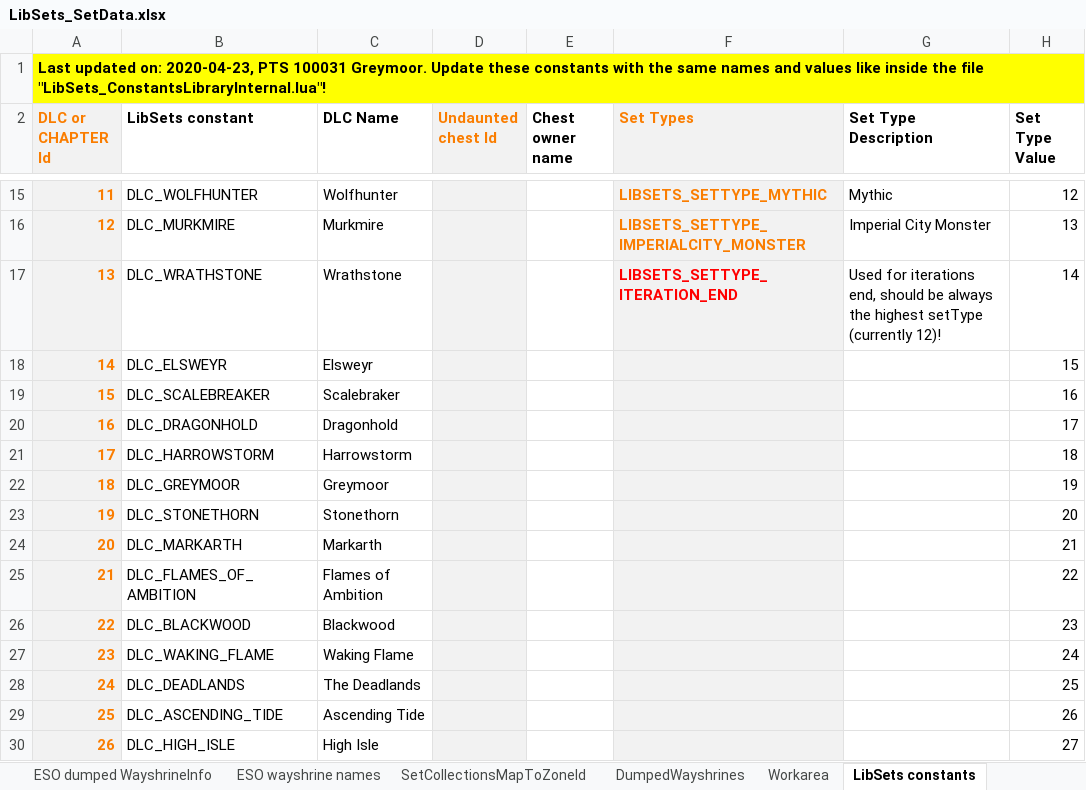
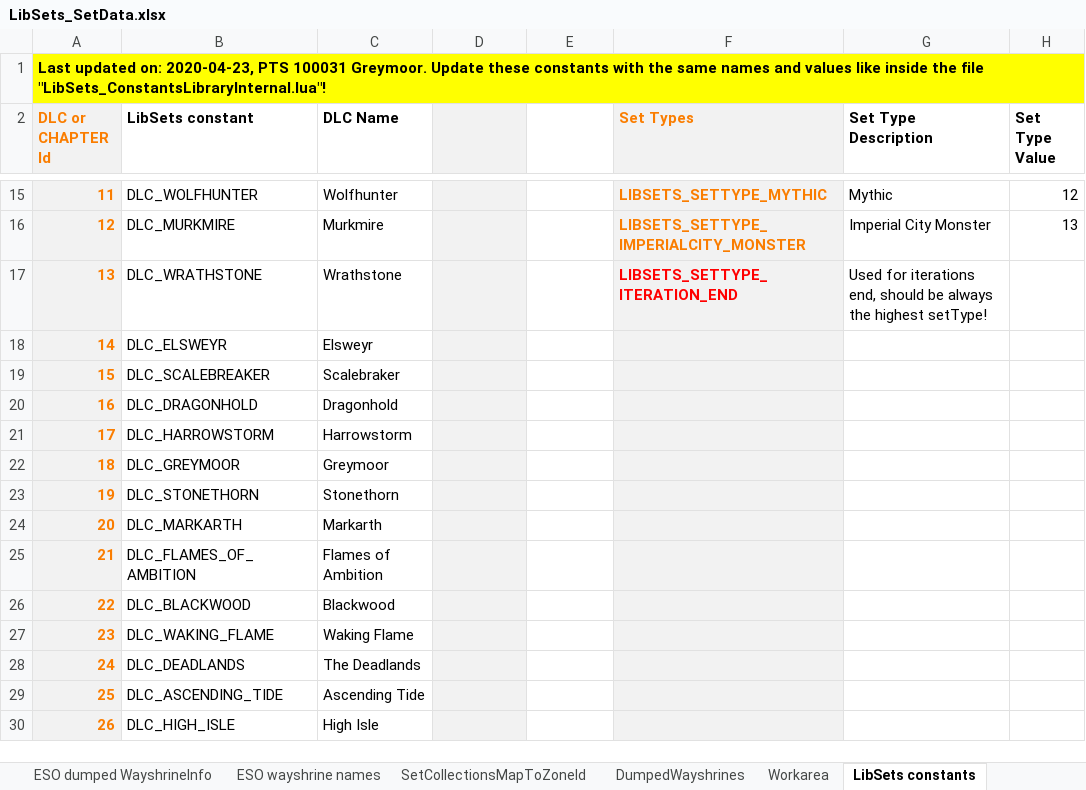
Before and after one commit to Baertram/LibSets, an Excel workbook: LibSets/LibSets_SetData.xlsx, sheet LibSets constants, drawn as a sheet; only a part is shown, gaps mark what is left out; values as stored, in another font and other column widths than the file's, no borders; the diff covers the shown part only; the diff names each change by its address in the sheet, - before the commit and + after, or states it on an @@ line.

Commit message:
LibSets v0.53 -Added new constant DLC_SCRIBES_OF_FATE -Added new sets of DLC Scribes of Fate -Updated set names of all sets -Updated set drop locations -Updated wayshrine data -Updated set to zone lookup table -Updated sets data of all sets (weapon, armor, jewelry, equipType, itemIds) -Added Mythic drop locations of latest mythic sets -Added new drop mechnanic LIBSETS_DROP_MECHANIC_HARVEST_NODES and changed the ones of LIBSETS_DROP_MECHANIC_OVERLAND_LOOT which were harvest nodes to this new drop mechanic
-Added API function LibSets.RegisterCustomTooltipHook(tooltipCtrlName, addonName) to register a custom tooltipControl of any addon to show the LibSets added tooltip texts (at the bottom) too

--Register a custom tooltip control of type CT_TOOLTIP that inherits from ZO_ItemIconTooltip for the LibSets added tooltip data
--(added to the bottom, during function OnAddGameData is called)
-->Important: The tooltipCtrl of tooltipCtrlName !must! have a subtable dataEntry.data or .data which contains an entry .itemLink with the itemLink of the item,
-->           or the tooltipCtrl of tooltipCtrlName !must! have the entries .bagIndex and .slotIndex where the itemLink can be build from!
--tooltipCtrlName String
--addonName String
-->Returns true if LibSets tooltip hook was added to the internal tables (will be hooked at EVENT_PLAYER_ACTIVATED once, or if a new hook is added later via this function)
-->Returns false if it was already added
-->Returns nil if any error happens
function LibSets.RegisterCustomTooltipHook(tooltipCtrlName, addonName)

```diff
--- a/LibSets/LibSets_SetData.xlsx (sheet LibSets constants)
+++ b/LibSets/LibSets_SetData.xlsx (sheet LibSets constants)
-D2: Undaunted chest Id
+D2: (empty)
-E2: Chest owner name
+E2: (empty)
-G17 (Set Type Description): …the highest setType (currently 12)!
+G17 (Set Type Description): …the highest setType!
-H17 (Set Type Value): 14
+H17 (Set Type Value): (empty)
-H18 (Set Type Value): 15
+H18 (Set Type Value): (empty)
-H19 (Set Type Value): 16
+H19 (Set Type Value): (empty)
-H20 (Set Type Value): 17
+H20 (Set Type Value): (empty)
-H21 (Set Type Value): 18
+H21 (Set Type Value): (empty)
-H22 (Set Type Value): 19
+H22 (Set Type Value): (empty)
-H23 (Set Type Value): 20
+H23 (Set Type Value): (empty)
-H24 (Set Type Value): 21
+H24 (Set Type Value): (empty)
-H25 (Set Type Value): 22
+H25 (Set Type Value): (empty)
-H26 (Set Type Value): 23
+H26 (Set Type Value): (empty)
-H27 (Set Type Value): 24
+H27 (Set Type Value): (empty)
-H28 (Set Type Value): 25
+H28 (Set Type Value): (empty)
-H29 (Set Type Value): 26
+H29 (Set Type Value): (empty)
-H30 (Set Type Value): 27
+H30 (Set Type Value): (empty)
```
Also changed, not shown: 9 added rows, 1 removed row and 23 edited cells elsewhere in this sheet, sheet ESO dumped WayshrineInfo, sheet ESO dumped ZoneData, sheet Workarea, sheet Sets data, sheet ESO zone constants, sheet ESO Dungeon constants, 4 more sheets, formulas that keep their value, 6 other files.
